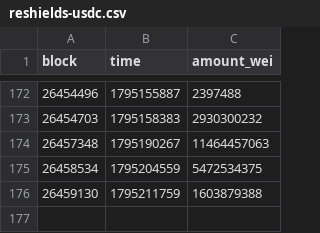
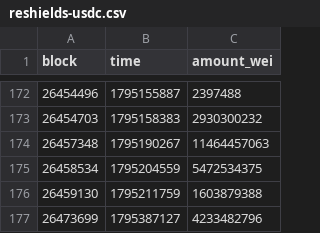
Before and after one commit to ddddubbby/railcheck, a CSV file: data/reshields-usdc.csv, drawn as a sheet; only a part is shown, gaps mark what is left out.

```diff
--- a/data/reshields-usdc.csv
+++ b/data/reshields-usdc.csv
@@ -176 +176,2 @@ block,time,amount_wei
 26459130,1795211759,1603879388
+26473699,1795387127,4233482796
```
Also changed, not shown: data/deposits-usdc.csv, data/deposits-usdt.csv, 7 other files.
